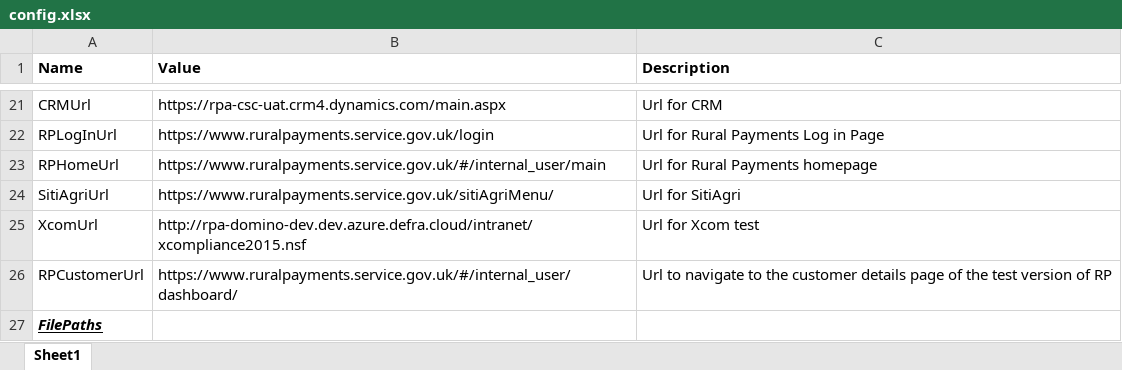
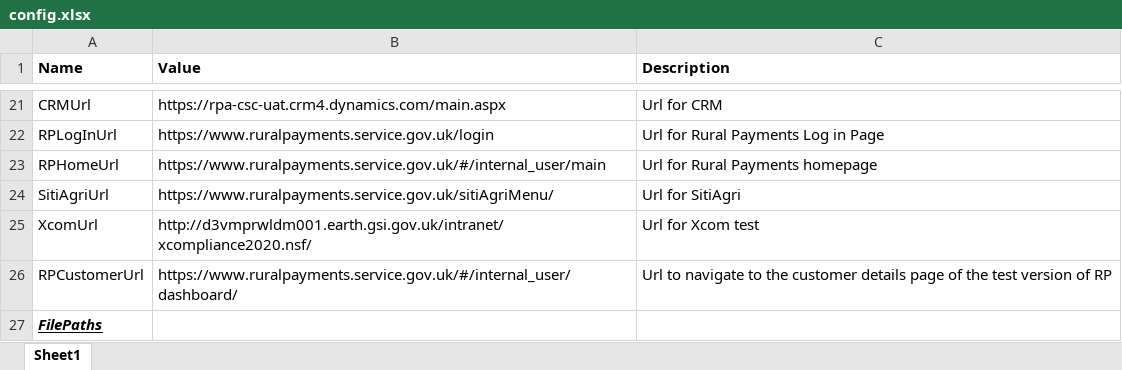
Before and after one commit to DEFRA/rpa-future-farming-cross-compliance, an Excel workbook: Documents/Config/config.xlsx, sheet Sheet1, drawn as a sheet; only a part is shown, gaps mark what is left out; values as stored, in another font and other column widths than the file's, no borders; table styles not drawn; the diff names each change by its address in the sheet, - before the commit and + after, or states it on an @@ line.

```diff
--- a/Documents/Config/config.xlsx (sheet Sheet1)
+++ b/Documents/Config/config.xlsx (sheet Sheet1)
-B25 (Value): http://rpa-domino-dev.dev.azure.defra.cloud/intranet/xcompliance2015.nsf
+B25 (Value): http://d3vmprwldm001.earth.gsi.gov.uk/intranet/xcompliance2020.nsf/
```
Also changed, not shown: 47 other files.
